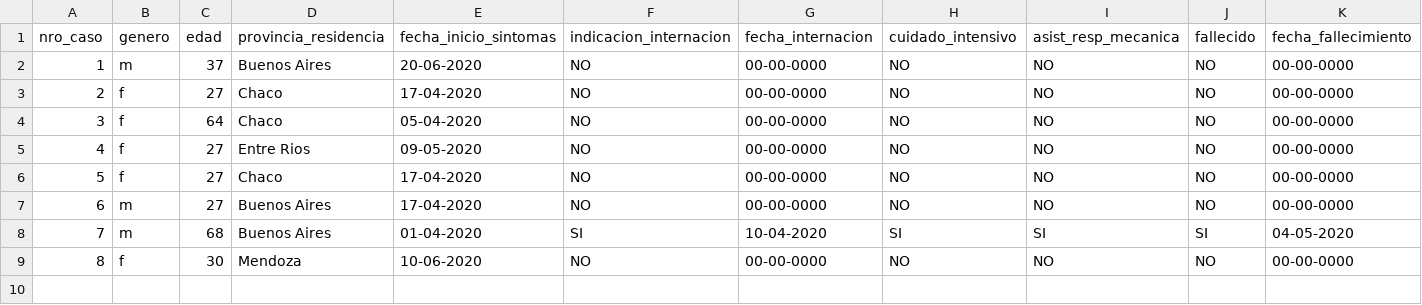
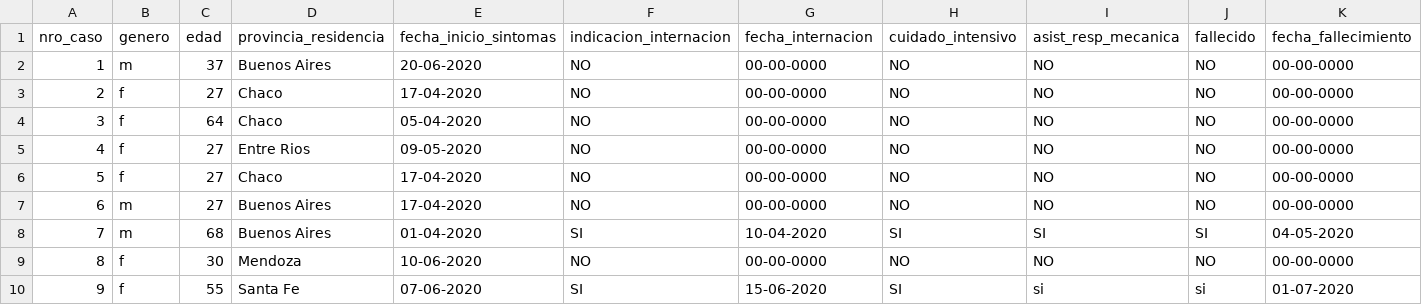
Before and after one commit to eotorresmolina/Proyecto_Python_Inicial, a CSV file: registro_covid19.csv, drawn as a sheet; only a part is shown; rows hold the shown columns only; the diff names each change by its address in the sheet, - before the commit and + after, or states it on an @@ line.

```diff
--- a/registro_covid19.csv
+++ b/registro_covid19.csv
+row 10: 9 | f | 55 | Santa Fe | 07-06-2020 | SI | 15-06-2020 | SI | si | si | 01-07-2020
```
Also changed, not shown: 4 other files.
